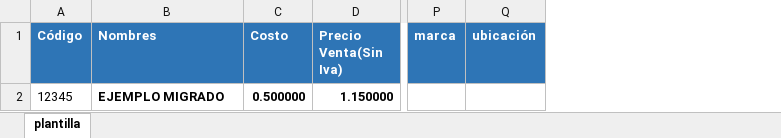
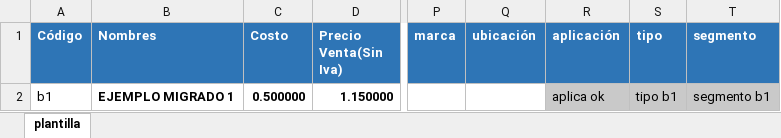
Before and after one commit to carlosmast23/codefac-lite, an Excel workbook: workspace/recursos/src/main/resources/plantillas_excel/productos.xlsx, sheet plantilla, drawn as a sheet; only a part is shown, gaps mark what is left out; values as stored, in another font and other column widths than the file's, no borders; the diff names each change by its address in the sheet, - before the commit and + after, or states it on an @@ line.

Commit message:
Agregado nuevos campos de tipo, segmento y aplicacion en la migracion de los productos

```diff
--- a/workspace/recursos/src/main/resources/plantillas_excel/productos.xlsx (sheet plantilla)
+++ b/workspace/recursos/src/main/resources/plantillas_excel/productos.xlsx (sheet plantilla)
+column R (aplicación), row 2: aplica ok
+column S (tipo), row 2: tipo b1
+column T (segmento), row 2: segmento b1
-A2 (Código): 12345
+A2 (Código): b1
-B2 (Nombres): EJEMPLO MIGRADO
+B2 (Nombres): EJEMPLO MIGRADO 1
```
Also changed, not shown: 13 other files.
